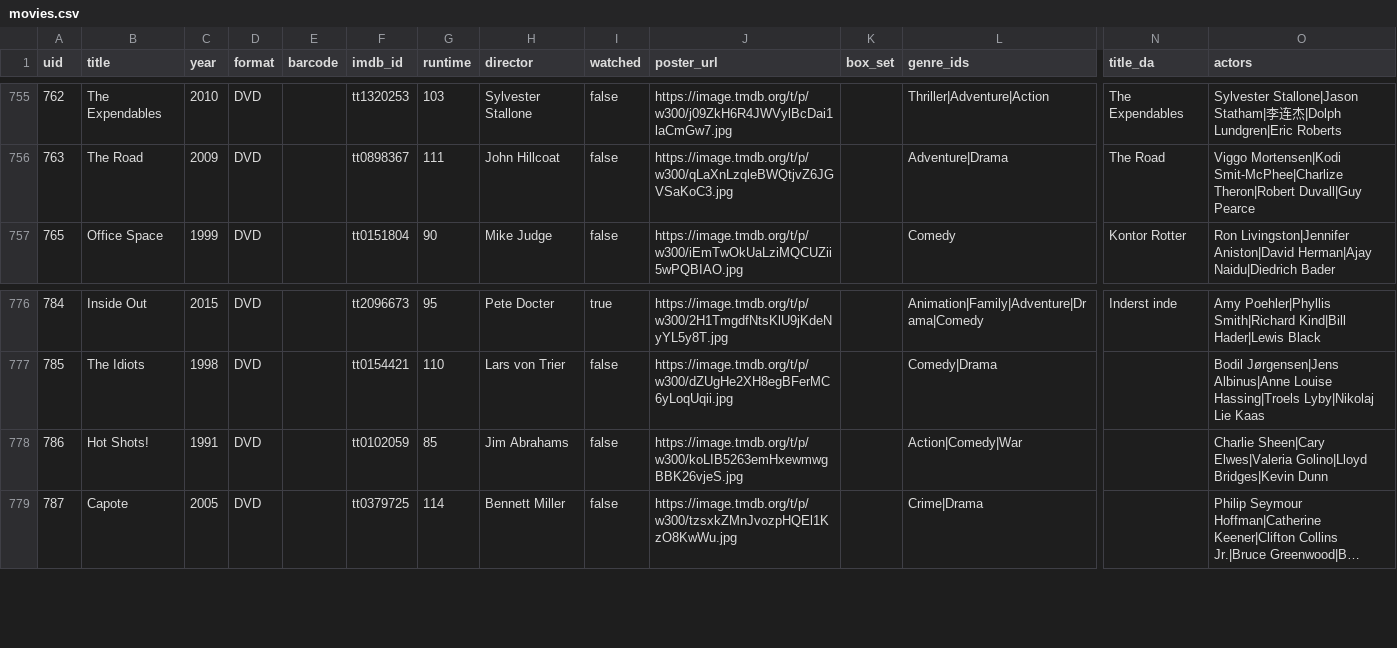
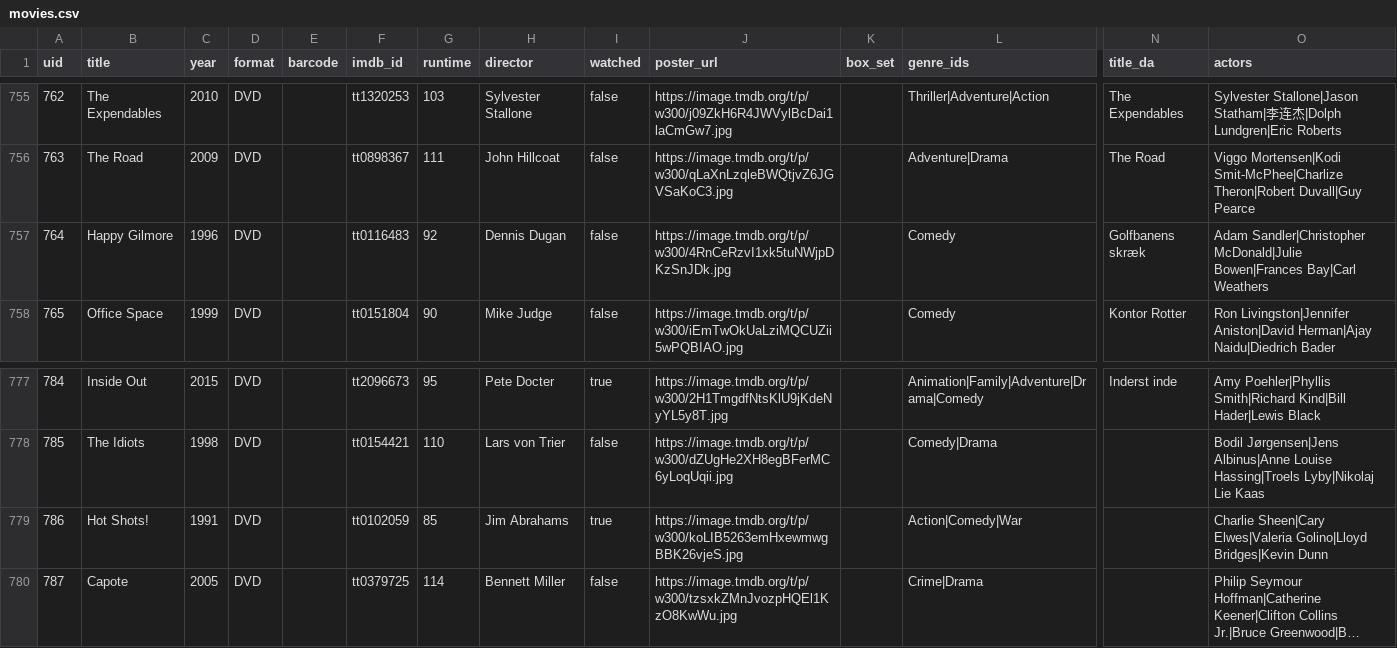
Before and after one commit to wonderdk/BeKindRewind, a CSV file: movies.csv, drawn as a sheet; only a part is shown, gaps mark what is left out; long unchanged cells end in …; addresses are those after the commit; rows hold the shown columns only; the diff names each change by its address in the sheet, - before the commit and + after, or states it on an @@ line.

Commit message:
Toggle watched: Hot Shots!

```diff
--- a/movies.csv
+++ b/movies.csv
+row 757: 764 | Happy Gilmore | 1996 | DVD |  | tt0116483 | 92 | Dennis Dugan | false | https://image.tmdb.org/t/p/w300/4RnCeRzvI1xk5tuNWjpDKzSnJDk.jpg |  | Comedy | Golfbanens skræk | Adam Sandler|Christopher McDonald|Julie Bowen|Frances Bay|Carl Weathers
-I779 (watched): false
+I779 (watched): true
```
